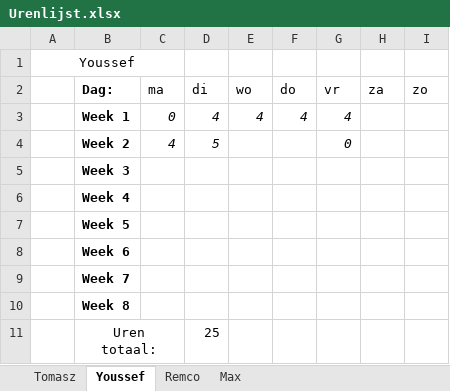
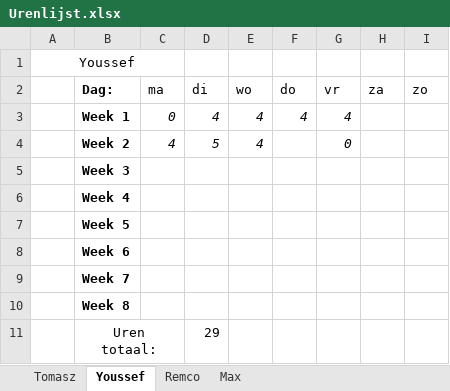
Before and after one commit to FIFA-by-TYMR/Project_Documentation, an Excel workbook: Documenten/Urenlijst.xlsx, sheet Youssef, drawn as a sheet; values as stored, in another font and other column widths than the file's, no borders; the diff names each change by its address in the sheet, - before the commit and + after, or states it on an @@ line.

```diff
--- a/Documenten/Urenlijst.xlsx (sheet Youssef)
+++ b/Documenten/Urenlijst.xlsx (sheet Youssef)
-E4 (wo): (empty)
+E4 (wo): 4
-D11 (di): 25
+D11 (di): 29
```
Also changed, not shown: sheet Tomasz, sheet Max, 7 other files.
